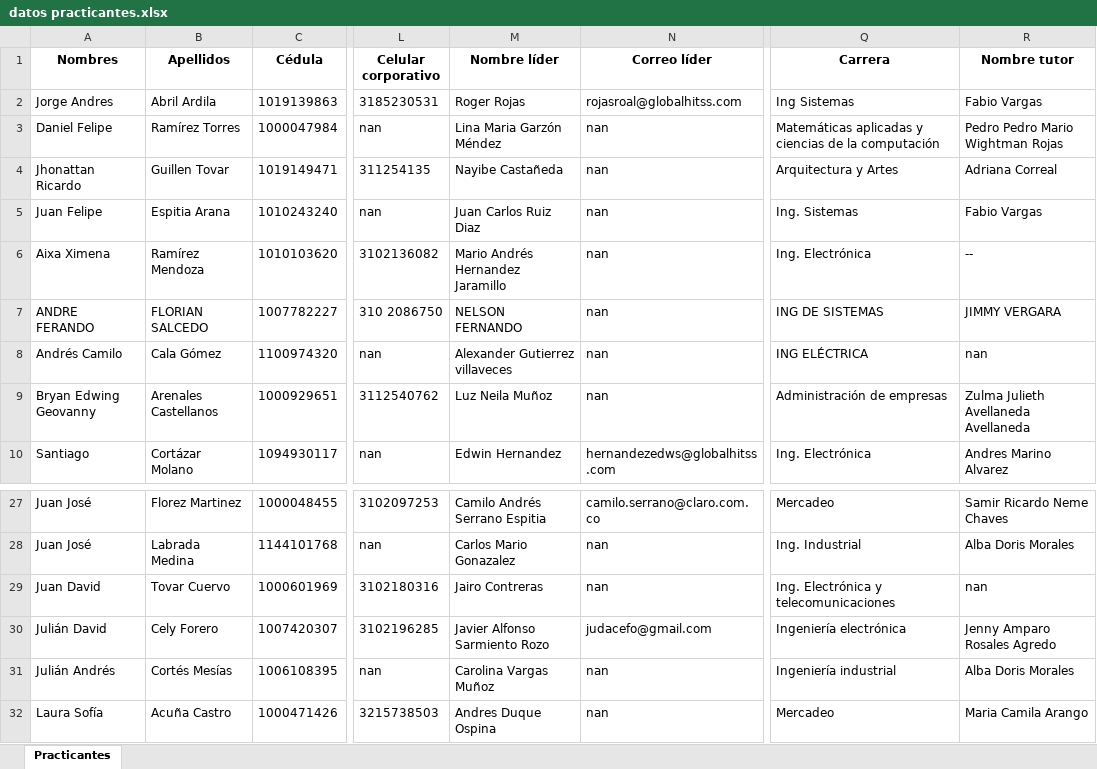
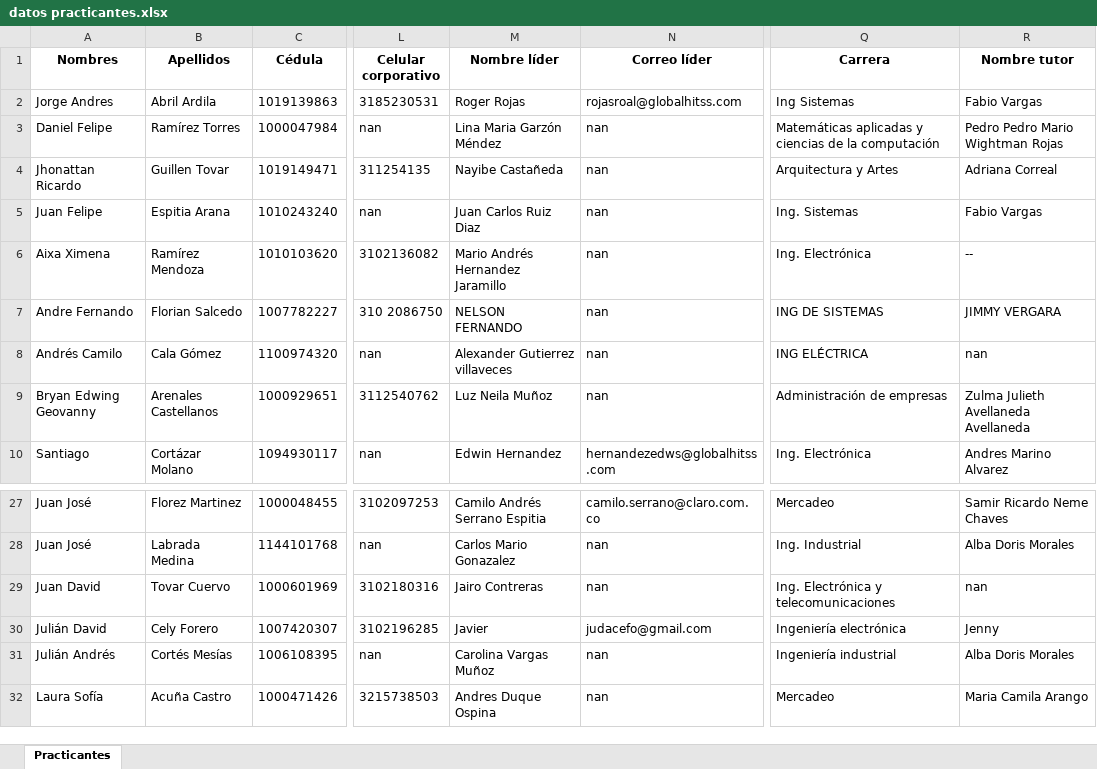
Before and after one commit to YesidSanabria/Proyecto-Generacion-XXI, an Excel workbook: data/datos practicantes.xlsx, sheet Practicantes, drawn as a sheet; only a part is shown, gaps mark what is left out; values as stored, in another font and other column widths than the file's, no borders; the diff names each change by its address in the sheet, - before the commit and + after, or states it on an @@ line.

```diff
--- a/data/datos practicantes.xlsx (sheet Practicantes)
+++ b/data/datos practicantes.xlsx (sheet Practicantes)
-A7 (Nombres): ANDRE FERANDO
+A7 (Nombres): Andre Fernando
-B7 (Apellidos): FLORIAN SALCEDO
+B7 (Apellidos): Florian Salcedo
-M30 (Nombre líder): Javier Alfonso Sarmiento Rozo
+M30 (Nombre líder): Javier
-R30 (Nombre tutor): Jenny Amparo Rosales Agredo
+R30 (Nombre tutor): Jenny
```
Also changed, not shown: 4 other files.
